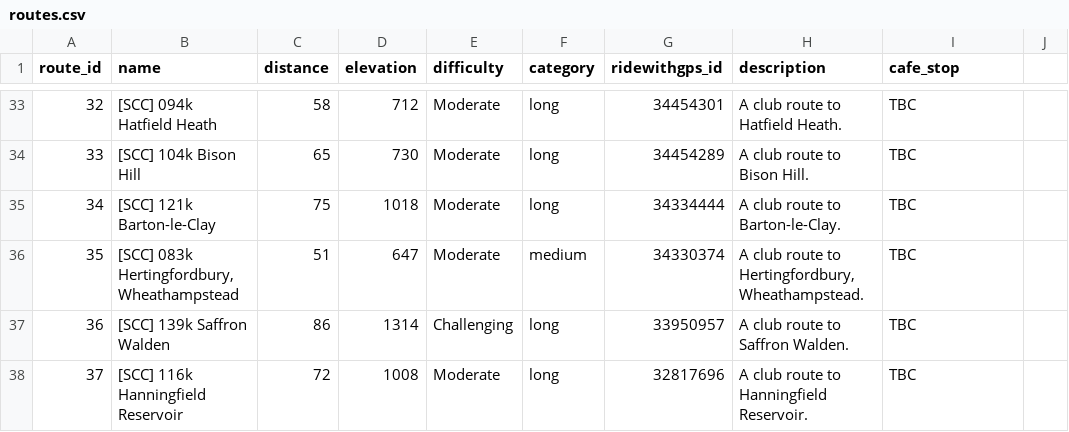
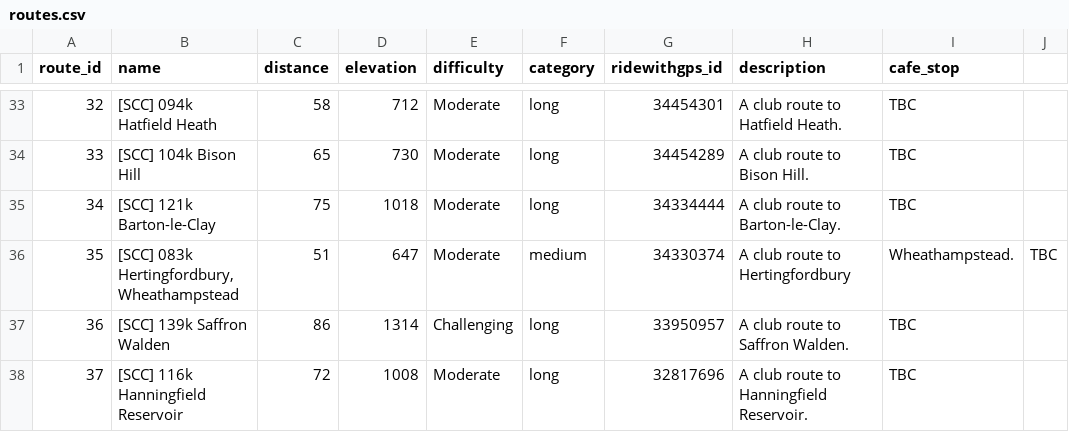
Before and after one commit to stxwright/southgate, a CSV file: routes.csv, drawn as a sheet; only a part is shown, gaps mark what is left out.

```diff
--- a/routes.csv
+++ b/routes.csv
@@ -35,3 +35,3 @@ route_id,name,distance,elevation,difficulty,category,ridewithgps_id,description,
 34,"[SCC] 121k Barton-le-Clay",75,1018,Moderate,long,34334444,A club route to Barton-le-Clay.,TBC
-35,"[SCC] 083k Hertingfordbury, Wheathampstead",51,647,Moderate,medium,34330374,"A club route to Hertingfordbury, Wheathampstead.",TBC
+35,"[SCC] 083k Hertingfordbury, Wheathampstead",51,647,Moderate,medium,34330374,A club route to Hertingfordbury, Wheathampstead.,TBC
 36,"[SCC] 139k Saffron Walden",86,1314,Challenging,long,33950957,A club route to Saffron Walden.,TBC
```
Also changed, not shown: 36 other files.
